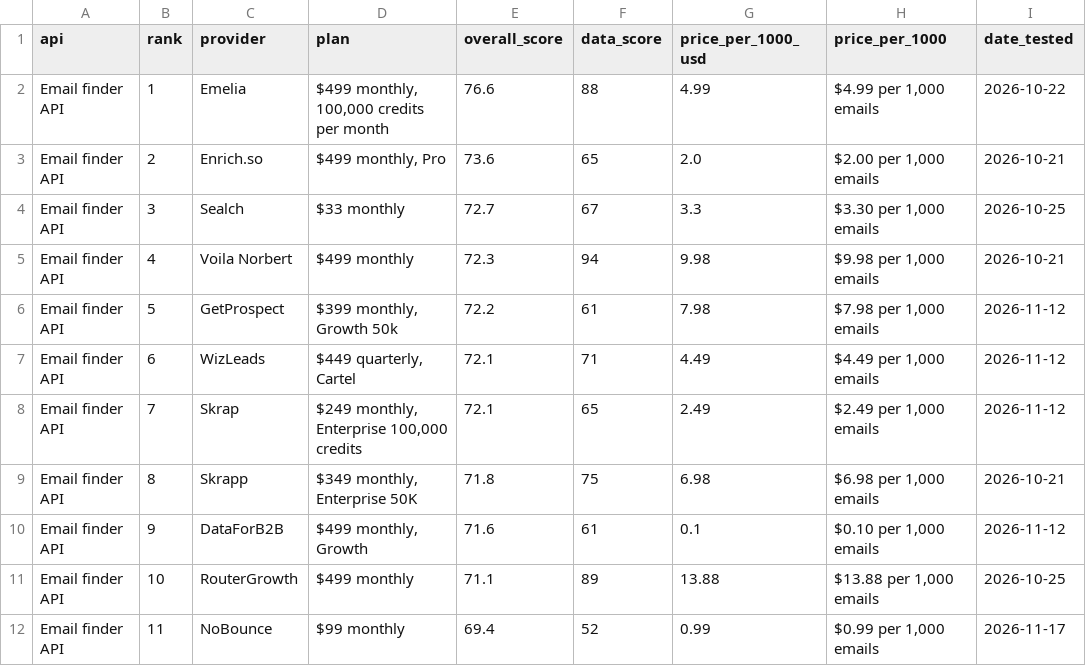
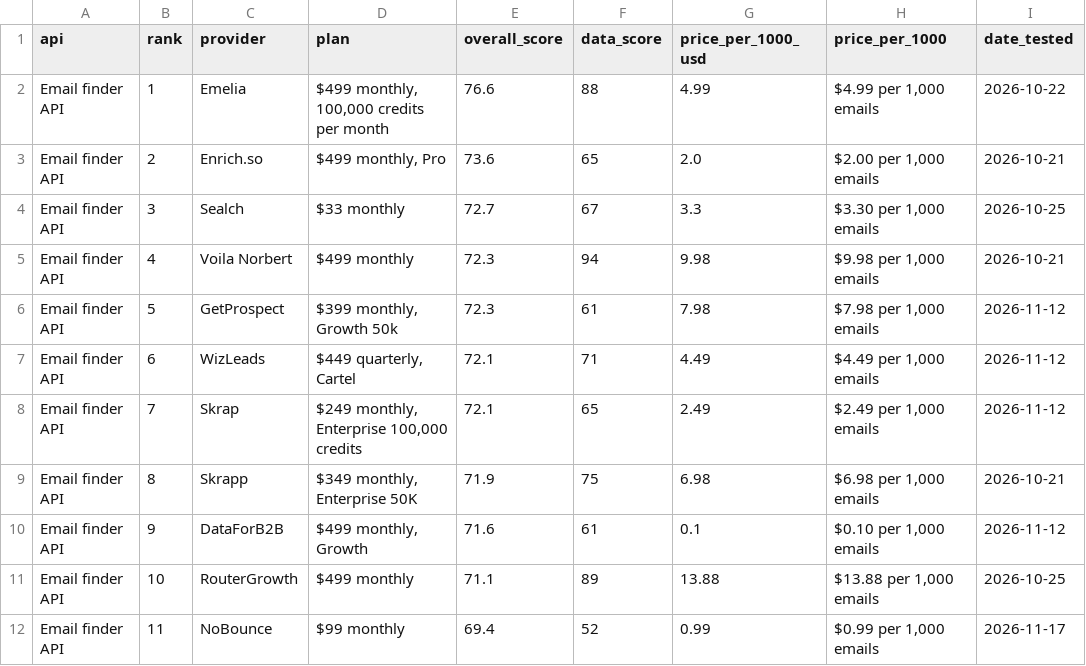
Before and after one commit to waynehamadi/best-email-finder-api, a CSV file: results.csv, drawn as a sheet; only a part is shown; the diff covers the shown part only; the diff names each change by its address in the sheet, - before the commit and + after, or states it on an @@ line.

```diff
--- a/results.csv
+++ b/results.csv
-E6 (overall_score): 72.2
+E6 (overall_score): 72.3
-E9 (overall_score): 71.8
+E9 (overall_score): 71.9
```
Also changed, not shown: 50 edited cells elsewhere in this file, 1 other file.
